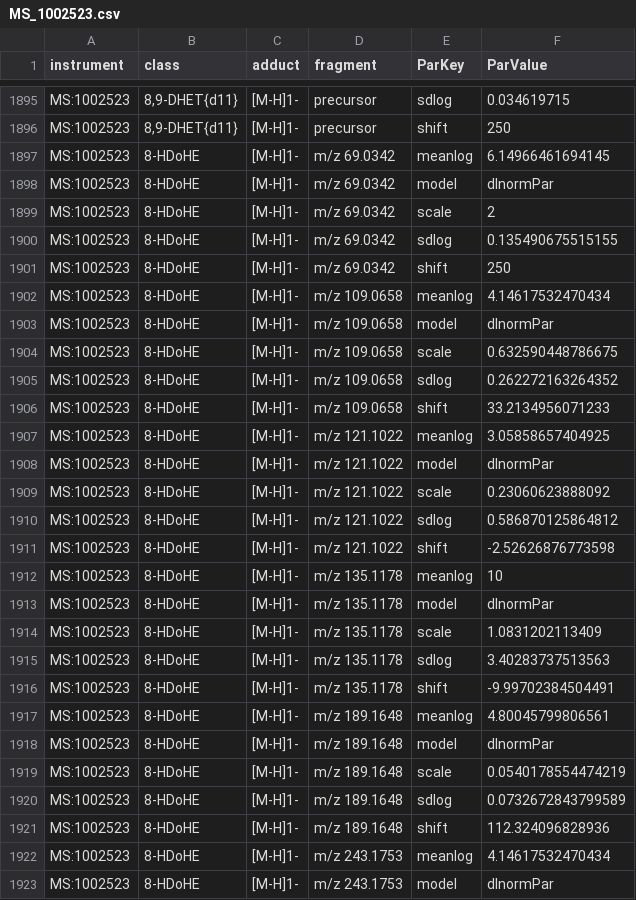
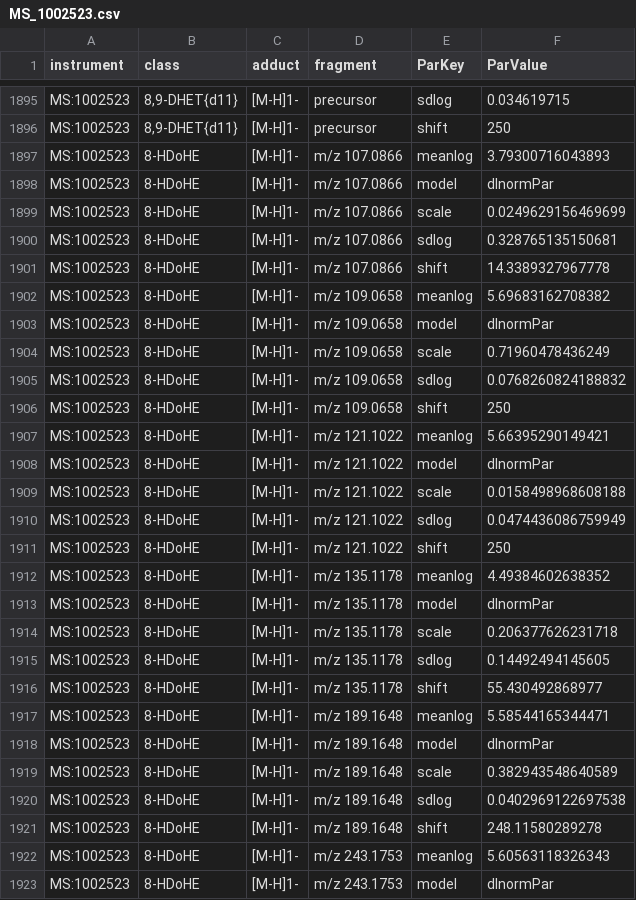
Before and after one commit to lifs-tools/lipidcreator, a CSV file: LipidCreator/data/ce-parameters/MS_1002523.csv, drawn as a sheet; only a part is shown, gaps mark what is left out; the diff covers the shown part only.

```diff
--- a/LipidCreator/data/ce-parameters/MS_1002523.csv
+++ b/LipidCreator/data/ce-parameters/MS_1002523.csv
@@ -1896,28 +1896,28 @@ MS:1002523,"8,9-DHET{d11}",[M-H]1-,precursor,sdlog,0.034619715
 MS:1002523,"8,9-DHET{d11}",[M-H]1-,precursor,shift,250
-MS:1002523,8-HDoHE,[M-H]1-,m/z 69.0342,meanlog,6.14966461694145
-MS:1002523,8-HDoHE,[M-H]1-,m/z 69.0342,model,dlnormPar
-MS:1002523,8-HDoHE,[M-H]1-,m/z 69.0342,scale,2
-MS:1002523,8-HDoHE,[M-H]1-,m/z 69.0342,sdlog,0.135490675515155
-MS:1002523,8-HDoHE,[M-H]1-,m/z 69.0342,shift,250
-MS:1002523,8-HDoHE,[M-H]1-,m/z 109.0658,meanlog,4.14617532470434
+MS:1002523,8-HDoHE,[M-H]1-,m/z 107.0866,meanlog,3.79300716043893
+MS:1002523,8-HDoHE,[M-H]1-,m/z 107.0866,model,dlnormPar
+MS:1002523,8-HDoHE,[M-H]1-,m/z 107.0866,scale,0.0249629156469699
+MS:1002523,8-HDoHE,[M-H]1-,m/z 107.0866,sdlog,0.328765135150681
+MS:1002523,8-HDoHE,[M-H]1-,m/z 107.0866,shift,14.3389327967778
+MS:1002523,8-HDoHE,[M-H]1-,m/z 109.0658,meanlog,5.69683162708382
 MS:1002523,8-HDoHE,[M-H]1-,m/z 109.0658,model,dlnormPar
-MS:1002523,8-HDoHE,[M-H]1-,m/z 109.0658,scale,0.632590448786675
-MS:1002523,8-HDoHE,[M-H]1-,m/z 109.0658,sdlog,0.262272163264352
-MS:1002523,8-HDoHE,[M-H]1-,m/z 109.0658,shift,33.2134956071233
-MS:1002523,8-HDoHE,[M-H]1-,m/z 121.1022,meanlog,3.05858657404925
+MS:1002523,8-HDoHE,[M-H]1-,m/z 109.0658,scale,0.71960478436249
+MS:1002523,8-HDoHE,[M-H]1-,m/z 109.0658,sdlog,0.0768260824188832
+MS:1002523,8-HDoHE,[M-H]1-,m/z 109.0658,shift,250
+MS:1002523,8-HDoHE,[M-H]1-,m/z 121.1022,meanlog,5.66395290149421
 MS:1002523,8-HDoHE,[M-H]1-,m/z 121.1022,model,dlnormPar
-MS:1002523,8-HDoHE,[M-H]1-,m/z 121.1022,scale,0.23060623888092
-MS:1002523,8-HDoHE,[M-H]1-,m/z 121.1022,sdlog,0.586870125864812
-MS:1002523,8-HDoHE,[M-H]1-,m/z 121.1022,shift,-2.52626876773598
-MS:1002523,8-HDoHE,[M-H]1-,m/z 135.1178,meanlog,10
+MS:1002523,8-HDoHE,[M-H]1-,m/z 121.1022,scale,0.0158498968608188
+MS:1002523,8-HDoHE,[M-H]1-,m/z 121.1022,sdlog,0.0474436086759949
+MS:1002523,8-HDoHE,[M-H]1-,m/z 121.1022,shift,250
+MS:1002523,8-HDoHE,[M-H]1-,m/z 135.1178,meanlog,4.49384602638352
 MS:1002523,8-HDoHE,[M-H]1-,m/z 135.1178,model,dlnormPar
-MS:1002523,8-HDoHE,[M-H]1-,m/z 135.1178,scale,1.0831202113409
-MS:1002523,8-HDoHE,[M-H]1-,m/z 135.1178,sdlog,3.40283737513563
-MS:1002523,8-HDoHE,[M-H]1-,m/z 135.1178,shift,-9.99702384504491
-MS:1002523,8-HDoHE,[M-H]1-,m/z 189.1648,meanlog,4.80045799806561
+MS:1002523,8-HDoHE,[M-H]1-,m/z 135.1178,scale,0.206377626231718
+MS:1002523,8-HDoHE,[M-H]1-,m/z 135.1178,sdlog,0.14492494145605
+MS:1002523,8-HDoHE,[M-H]1-,m/z 135.1178,shift,55.430492868977
+MS:1002523,8-HDoHE,[M-H]1-,m/z 189.1648,meanlog,5.58544165344471
 MS:1002523,8-HDoHE,[M-H]1-,m/z 189.1648,model,dlnormPar
-MS:1002523,8-HDoHE,[M-H]1-,m/z 189.1648,scale,0.0540178554474219
-MS:1002523,8-HDoHE,[M-H]1-,m/z 189.1648,sdlog,0.0732672843799589
-MS:1002523,8-HDoHE,[M-H]1-,m/z 189.1648,shift,112.324096828936
-MS:1002523,8-HDoHE,[M-H]1-,m/z 243.1753,meanlog,4.14617532470434
+MS:1002523,8-HDoHE,[M-H]1-,m/z 189.1648,scale,0.382943548640589
+MS:1002523,8-HDoHE,[M-H]1-,m/z 189.1648,sdlog,0.0402969122697538
+MS:1002523,8-HDoHE,[M-H]1-,m/z 189.1648,shift,248.11580289278
+MS:1002523,8-HDoHE,[M-H]1-,m/z 243.1753,meanlog,5.60563118326343
 MS:1002523,8-HDoHE,[M-H]1-,m/z 243.1753,model,dlnormPar
```
Also changed, not shown: 135 edited cells elsewhere in this file.
